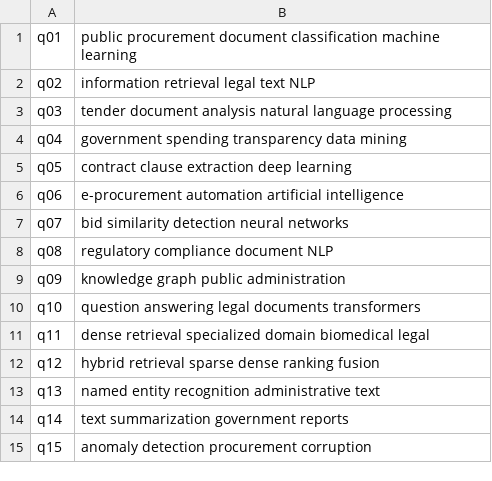
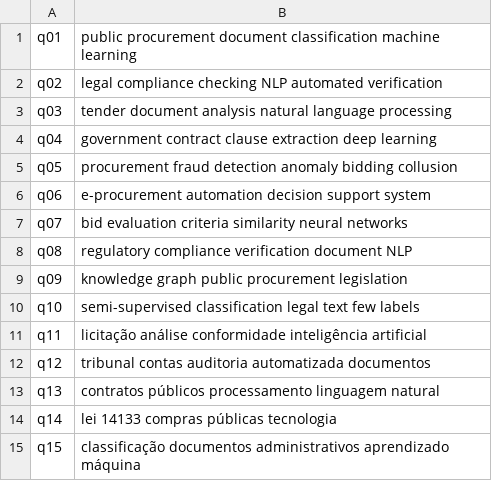
Before and after one commit to luizfpq/ufms-facom-ia-2026.1-t1, a TSV file: eval/queries.tsv, drawn as a sheet.

Commit message:
feat: sistema de RI hibrido (BM25+KNN+RRF) — entregavel T1 IA
- Corpus bilingue de 3.064 docs (OpenAlex EN+PT + BDTD), 15 queries, 232 qrels
- Pipeline reproduzivel (src/), avaliacao (eval/), runs TREC
- Relatorio SBC compilado (relatorio.pdf) + fontes em relatorio-fonte/
- Makefile (runs/eval/demo/relatorio) e Dockerfile para execucao isolada
- Resultados: RRF P@10=0,727 / MAP=0,867 (supera BM25 e KNN)
- Declaracao de uso de IA (Resolucao 455-COUN/UFMS, BO ID 581705)
- v2-reference-finder em ramo separado (expansao conceitual)

```diff
--- a/eval/queries.tsv
+++ b/eval/queries.tsv
@@ -1,15 +1,15 @@
 q01	public procurement document classification machine learning
-q02	information retrieval legal text NLP
+q02	legal compliance checking NLP automated verification
 q03	tender document analysis natural language processing
-q04	government spending transparency data mining
-q05	contract clause extraction deep learning
-q06	e-procurement automation artificial intelligence
-q07	bid similarity detection neural networks
-q08	regulatory compliance document NLP
-q09	knowledge graph public administration
-q10	question answering legal documents transformers
-q11	dense retrieval specialized domain biomedical legal
-q12	hybrid retrieval sparse dense ranking fusion
-q13	named entity recognition administrative text
-q14	text summarization government reports
-q15	anomaly detection procurement corruption
+q04	government contract clause extraction deep learning
+q05	procurement fraud detection anomaly bidding collusion
+q06	e-procurement automation decision support system
+q07	bid evaluation criteria similarity neural networks
+q08	regulatory compliance verification document NLP
+q09	knowledge graph public procurement legislation
+q10	semi-supervised classification legal text few labels
+q11	licitação análise conformidade inteligência artificial
+q12	tribunal contas auditoria automatizada documentos
+q13	contratos públicos processamento linguagem natural
+q14	lei 14133 compras públicas tecnologia
+q15	classificação documentos administrativos aprendizado máquina
```
Also changed, not shown: 30 other files.
